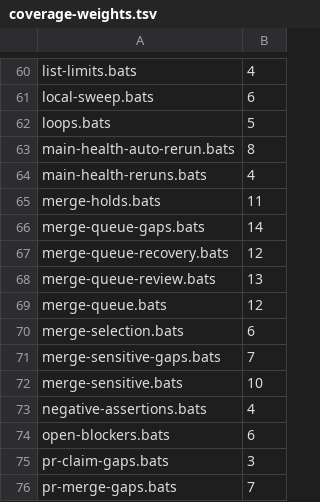
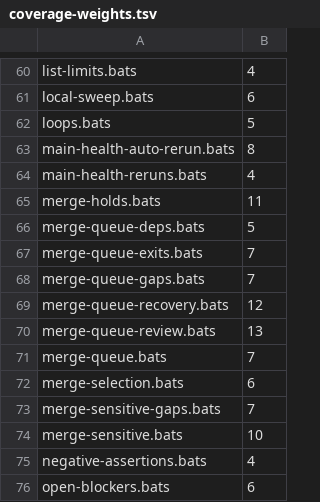
Before and after one commit to kaeawc/waaagh, a TSV file: dev/coverage-weights.tsv, drawn as a sheet; only a part is shown, gaps mark what is left out; the shorter side is filled out with more unchanged rows.

```diff
--- a/dev/coverage-weights.tsv
+++ b/dev/coverage-weights.tsv
@@ -65,6 +65,8 @@ main-health-reruns.bats	4
 merge-holds.bats	11
-merge-queue-gaps.bats	14
+merge-queue-deps.bats	5
+merge-queue-exits.bats	7
+merge-queue-gaps.bats	7
 merge-queue-recovery.bats	12
 merge-queue-review.bats	13
-merge-queue.bats	12
+merge-queue.bats	7
 merge-selection.bats	6
```
Also changed, not shown: 12 other files.
